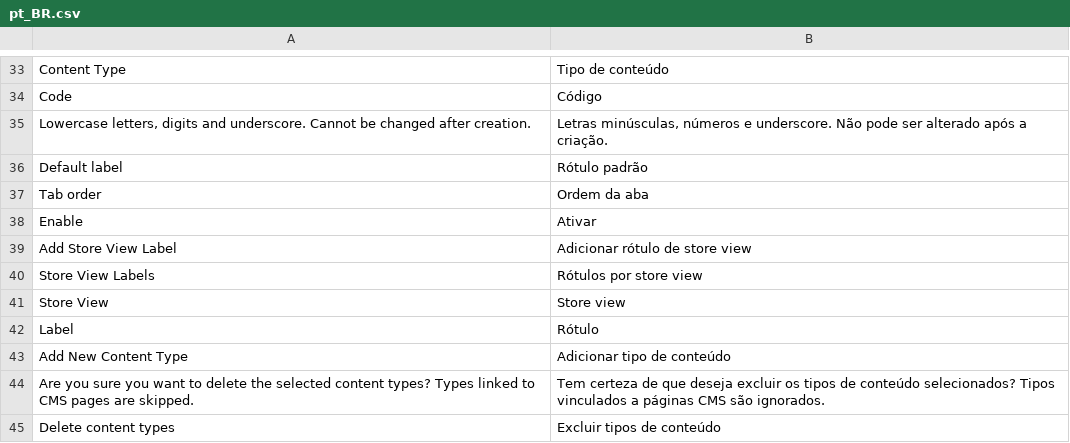
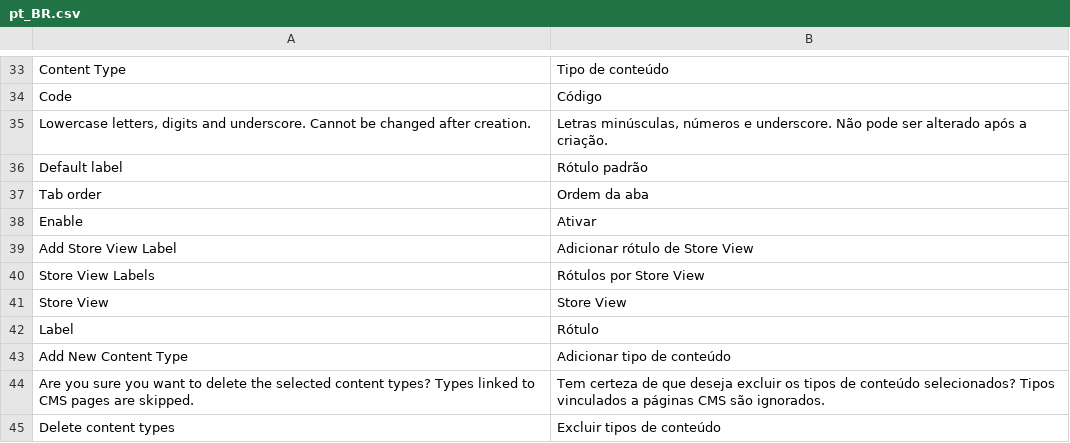
Before and after one commit to luanalves/CmsSearch, a CSV file: CmsSearch/i18n/pt_BR.csv, drawn as a sheet; only a part is shown, gaps mark what is left out.

```diff
--- a/CmsSearch/i18n/pt_BR.csv
+++ b/CmsSearch/i18n/pt_BR.csv
@@ -38,5 +38,5 @@ Code,Código
 Enable,Ativar
-"Add Store View Label","Adicionar rótulo de store view"
-"Store View Labels","Rótulos por store view"
-"Store View","Store view"
+"Add Store View Label","Adicionar rótulo de Store View"
+"Store View Labels","Rótulos por Store View"
+"Store View","Store View"
 Label,Rótulo
```
Also changed, not shown: 6 other files.
